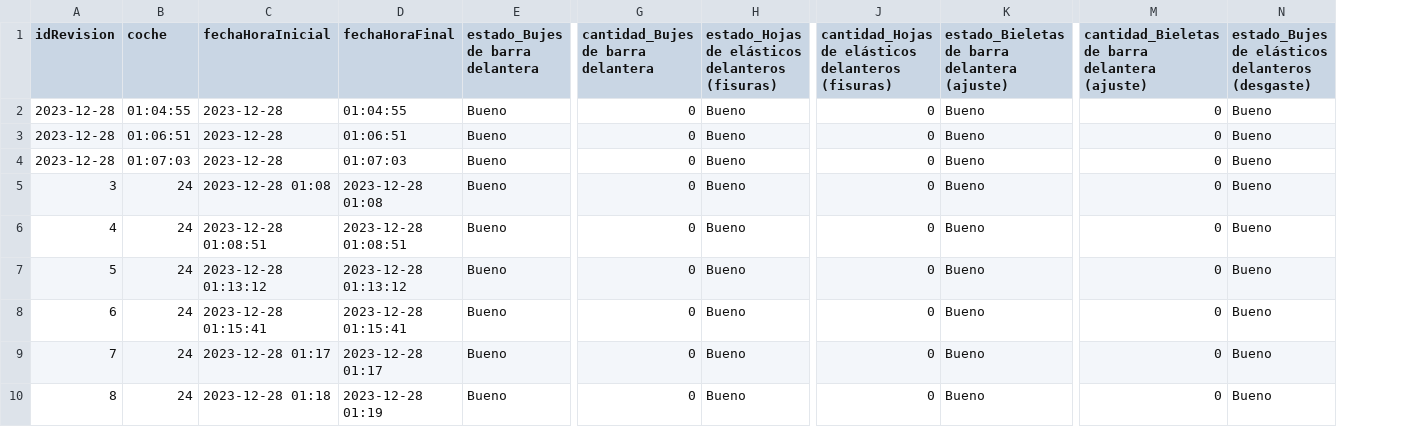
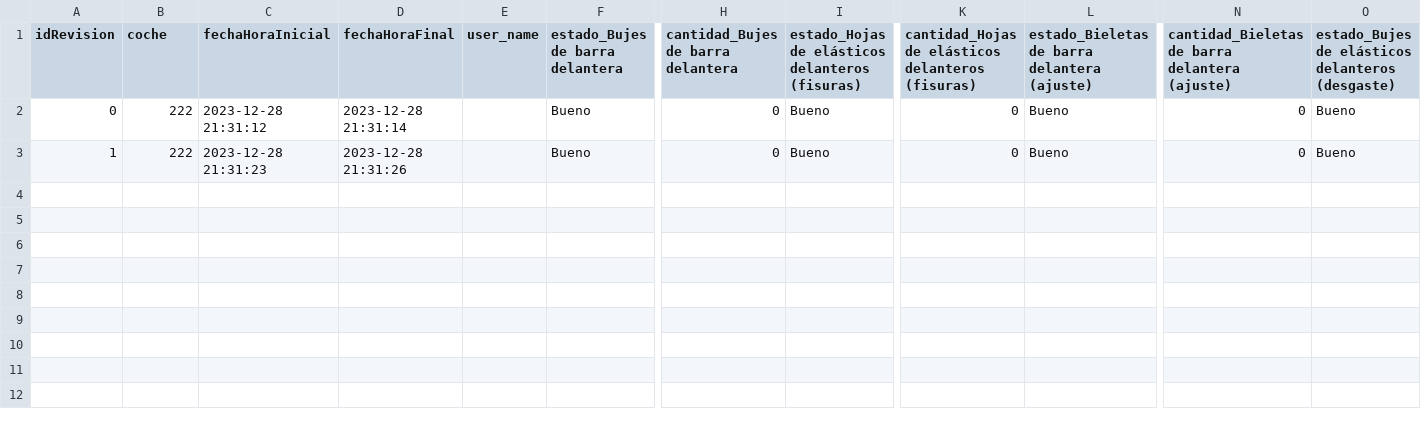
Before and after one commit to JoseGerchinhoren/transporte_alderete_tigre, a CSV file: revisiones.csv, drawn as a sheet; only a part is shown, gaps mark what is left out; removed rows and columns are numbered as before the commit, all else as after; rows hold the shown columns only; the diff names each change by its address in the sheet, - before the commit and + after, or states it on an @@ line.

Commit message:
Modificacion en modulo de ingresaRevisionFosa, ahora funciona bien la pagina

```diff
--- a/revisiones.csv
+++ b/revisiones.csv
+column E (user_name), empty
-row 2: 2023-12-28 | 01:04:55 | 2023-12-28 | 01:04:55 | Bueno | 0 | Bueno | 0 | Bueno | 0 | Bueno
-row 3: 2023-12-28 | 01:06:51 | 2023-12-28 | 01:06:51 | Bueno | 0 | Bueno | 0 | Bueno | 0 | Bueno
-row 4: 2023-12-28 | 01:07:03 | 2023-12-28 | 01:07:03 | Bueno | 0 | Bueno | 0 | Bueno | 0 | Bueno
-row 5: 3 | 24 | 2023-12-28 01:08 | 2023-12-28 01:08 | Bueno | 0 | Bueno | 0 | Bueno | 0 | Bueno
-row 6: 4 | 24 | 2023-12-28 01:08:51 | 2023-12-28 01:08:51 | Bueno | 0 | Bueno | 0 | Bueno | 0 | Bueno
-A2 (idRevision): 5
+A2 (idRevision): 0
-B2 (coche): 24
+B2 (coche): 222
-C2 (fechaHoraInicial): 2023-12-28 01:13:12
+C2 (fechaHoraInicial): 2023-12-28 21:31:12
-D2 (fechaHoraFinal): 2023-12-28 01:13:12
+D2 (fechaHoraFinal): 2023-12-28 21:31:14
-row 8: 6 | 24 | 2023-12-28 01:15:41 | 2023-12-28 01:15:41 | Bueno | 0 | Bueno | 0 | Bueno | 0 | Bueno
-A3 (idRevision): 7
+A3 (idRevision): 1
-B3 (coche): 24
+B3 (coche): 222
-C3 (fechaHoraInicial): 2023-12-28 01:17
+C3 (fechaHoraInicial): 2023-12-28 21:31:23
-D3 (fechaHoraFinal): 2023-12-28 01:17
+D3 (fechaHoraFinal): 2023-12-28 21:31:26
-row 10: 8 | 24 | 2023-12-28 01:18 | 2023-12-28 01:19 | Bueno | 0 | Bueno | 0 | Bueno | 0 | Bueno
```
Also changed, not shown: 3 other files.
